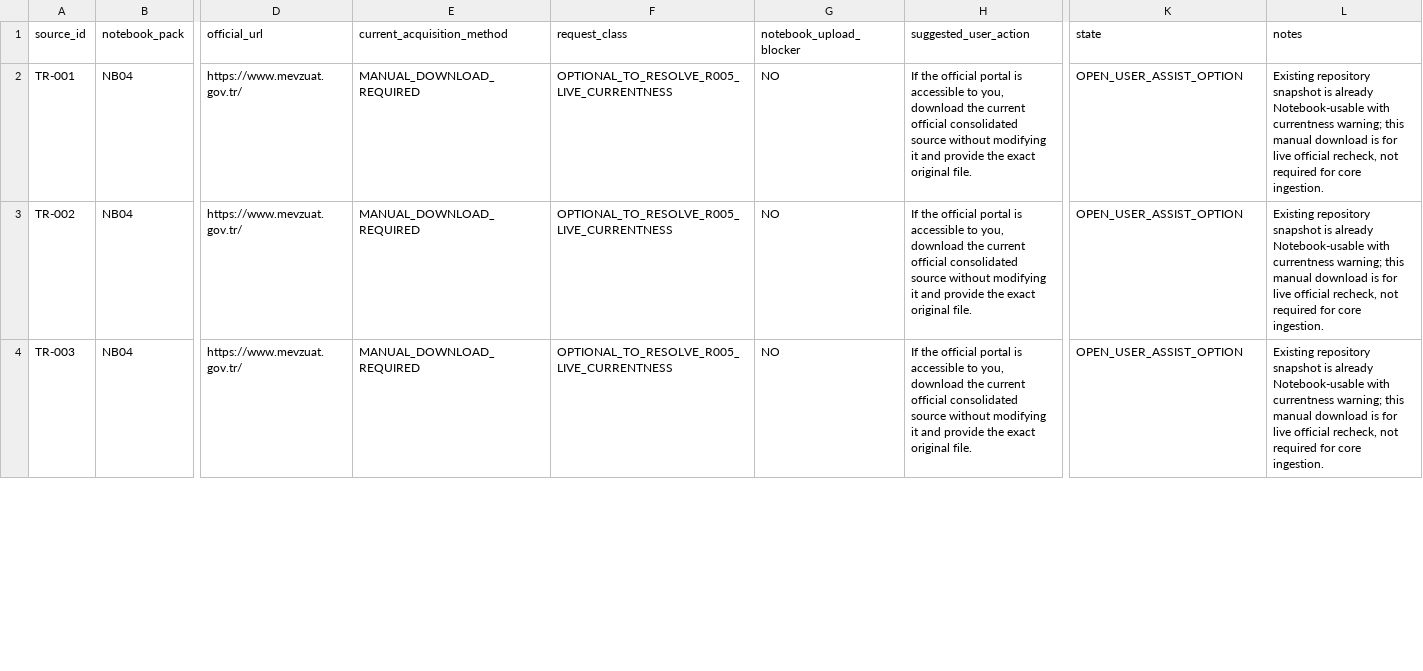
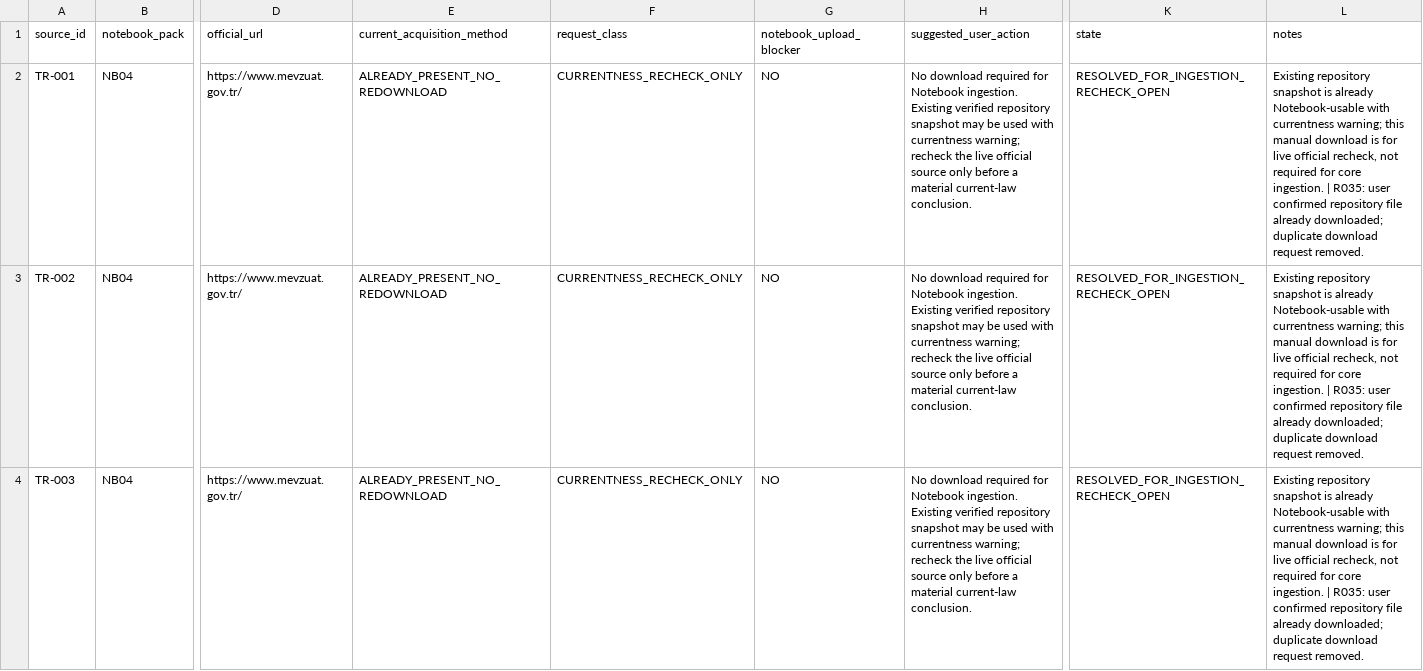
Before and after one commit to fatihekler/ai-laws, a CSV file: 86_NOTEBOOKLM/downloads/MANUAL_DOWNLOAD_AND_UPLOAD_REQUESTS.csv, drawn as a sheet; only a part is shown, gaps mark what is left out; the diff covers the shown part only; the diff names each change by its address in the sheet, - before the commit and + after, or states it on an @@ line.

Commit message:
support(r035): reconcile pre-ingestion sources and upload selection

```diff
--- a/86_NOTEBOOKLM/downloads/MANUAL_DOWNLOAD_AND_UPLOAD_REQUESTS.csv
+++ b/86_NOTEBOOKLM/downloads/MANUAL_DOWNLOAD_AND_UPLOAD_REQUESTS.csv
-E2:E4 (current_acquisition_method): MANUAL_DOWNLOAD_REQUIRED
+E2:E4 (current_acquisition_method): ALREADY_PRESENT_NO_REDOWNLOAD
-F2:F4 (request_class): OPTIONAL_TO_RESOLVE_R005_LIVE_CURRENTNESS
+F2:F4 (request_class): CURRENTNESS_RECHECK_ONLY
-H2:H4 (suggested_user_action): If the official portal is accessible to you, download the current official consolidated source without modifying it and provide the exact original file.
+H2:H4 (suggested_user_action): No download required for Notebook ingestion. Existing verified repository snapshot may be used with currentness warning; recheck the live official source only before a material current-law conclusion.
-K2:K4 (state): OPEN_USER_ASSIST_OPTION
+K2:K4 (state): RESOLVED_FOR_INGESTION_RECHECK_OPEN
-L2:L4 (notes): …core ingestion.
+L2:L4 (notes): …core ingestion. | R035: user confirmed repository file already downloaded; duplicate download request removed.
```
Also changed, not shown: 45 edited cells elsewhere in this file, 86_NOTEBOOKLM/NOTEBOOKLM_ACQUISITION_AND_VALIDATION_LEDGER.csv, 86_NOTEBOOKLM/NOTEBOOKLM_SOURCE_ACQUISITION_MANIFEST.csv, 11 other files.
